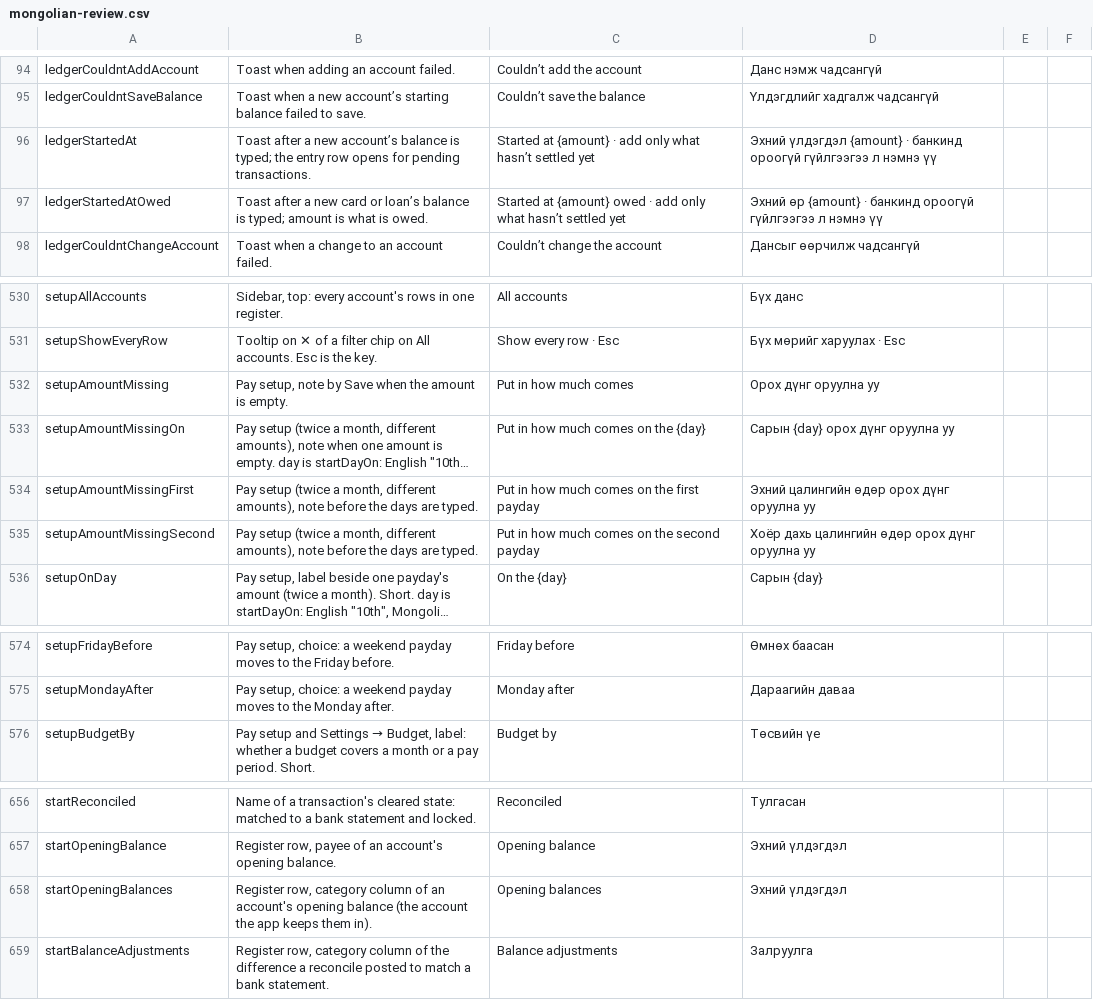
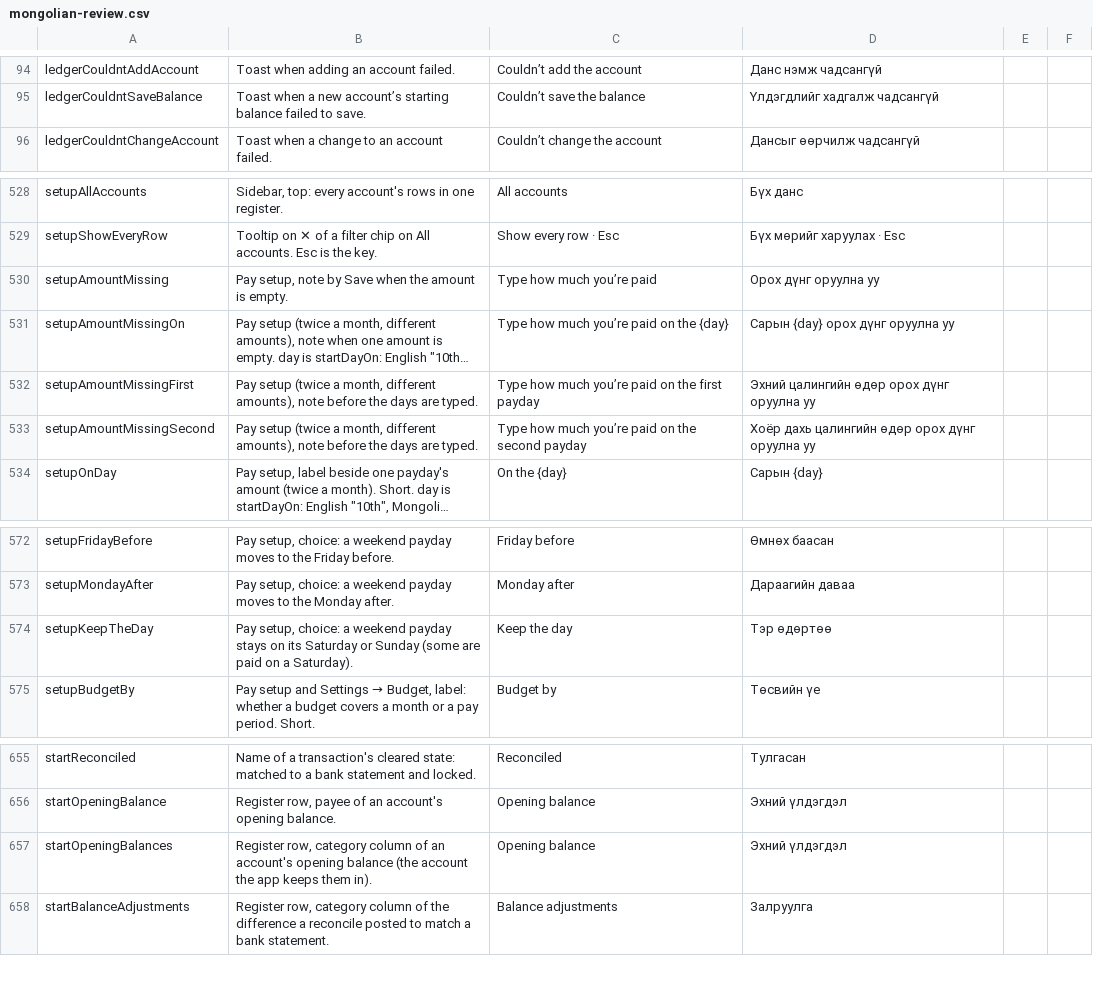
Before and after one commit to Loveland-Solutions/betterbudget-app, a CSV file: docs/mongolian-review.csv, drawn as a sheet; only a part is shown, gaps mark what is left out; long unchanged cells end in …; removed rows and columns are numbered as before the commit, all else as after; the diff names each change by its address in the sheet, - before the commit and + after, or states it on an @@ line.

```diff
--- a/docs/mongolian-review.csv
+++ b/docs/mongolian-review.csv
-row 96: ledgerStartedAt | Toast after a new account’s balance is typed; the entry row opens for pending transactions. | Started at {amount} · add only what hasn’t settled yet | Эхний үлдэгдэл {amount} · банкинд ороогүй гүйлгээгээ л нэмнэ үү
-row 97: ledgerStartedAtOwed | Toast after a new card or loan’s balance is typed; amount is what is owed. | Started at {amount} owed · add only what hasn’t settled yet | Эхний өр {amount} · банкинд ороогүй гүйлгээгээ л нэмнэ үү
-C530: Put in how much comes
+C530: Type how much you’re paid
-C531: Put in how much comes on the {day}
+C531: Type how much you’re paid on the {day}
-C532: Put in how much comes on the first payday
+C532: Type how much you’re paid on the first payday
-C533: Put in how much comes on the second payday
+C533: Type how much you’re paid on the second payday
+row 574: setupKeepTheDay | Pay setup, choice: a weekend payday stays on its Saturday or Sunday (some are paid on a Saturday). | Keep the day | Тэр өдөртөө
-C657: Opening balances
+C657: Opening balance
```
Also changed, not shown: 23 other files.
